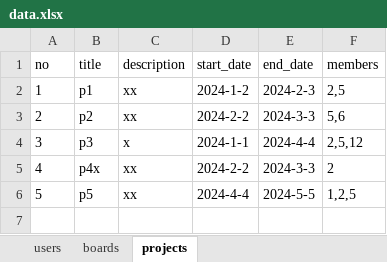
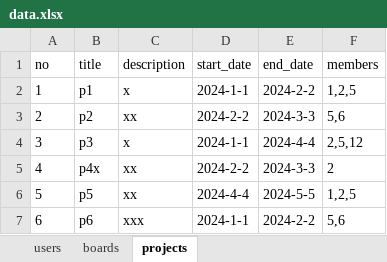
Before and after one commit to bovob/bitcamp-mystudy, an Excel workbook: myapp/app/data.xlsx, sheet projects, drawn as a sheet; values as stored, in another font and other column widths than the file's, no borders; the diff names each change by its address in the sheet, - before the commit and + after, or states it on an @@ line.

```diff
--- a/myapp/app/data.xlsx (sheet projects)
+++ b/myapp/app/data.xlsx (sheet projects)
-C2 (description): xx
+C2 (description): x
-D2 (start_date): 2024-1-2
+D2 (start_date): 2024-1-1
-E2 (end_date): 2024-2-3
+E2 (end_date): 2024-2-2
-F2 (members): 2,5
+F2 (members): 1,2,5
+row 7: 6 | p6 | xxx | 2024-1-1 | 2024-2-2 | 5,6
```
Also changed, not shown: sheet boards, sheet users, 31 other files.
